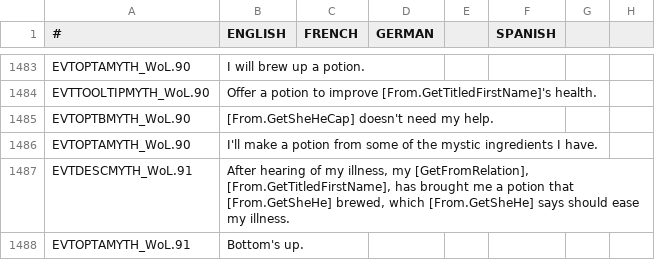
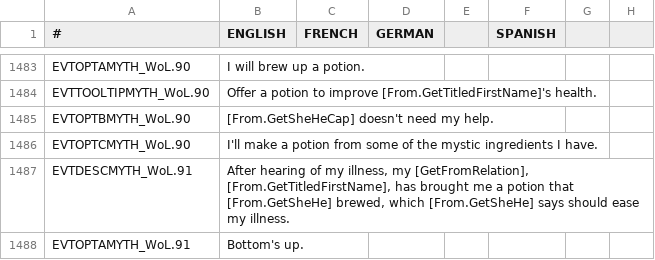
Before and after one commit to Leekoo/Mythos2, a CSV file: Mythos2/localisation/000_mythos.csv, drawn as a sheet; only a part is shown, gaps mark what is left out; the diff names each change by its address in the sheet, - before the commit and + after, or states it on an @@ line.

Commit message:
Fixed localisation of event option
EVTOPTCMYTH_WoL.90

```diff
--- a/Mythos2/localisation/000_mythos.csv
+++ b/Mythos2/localisation/000_mythos.csv
-A1486 (#): EVTOPTAMYTH_WoL.90
+A1486 (#): EVTOPTCMYTH_WoL.90
```
